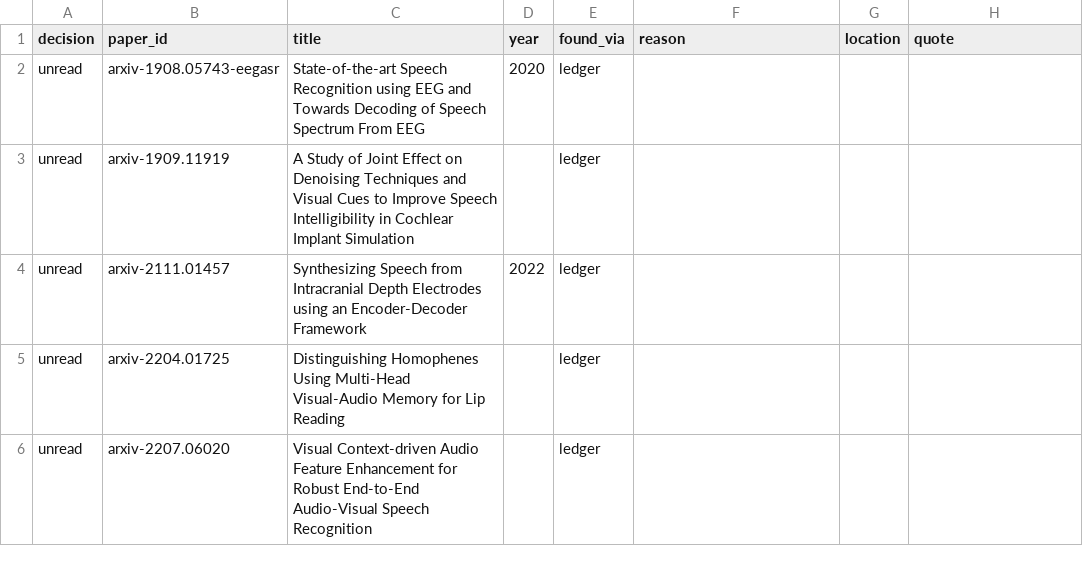
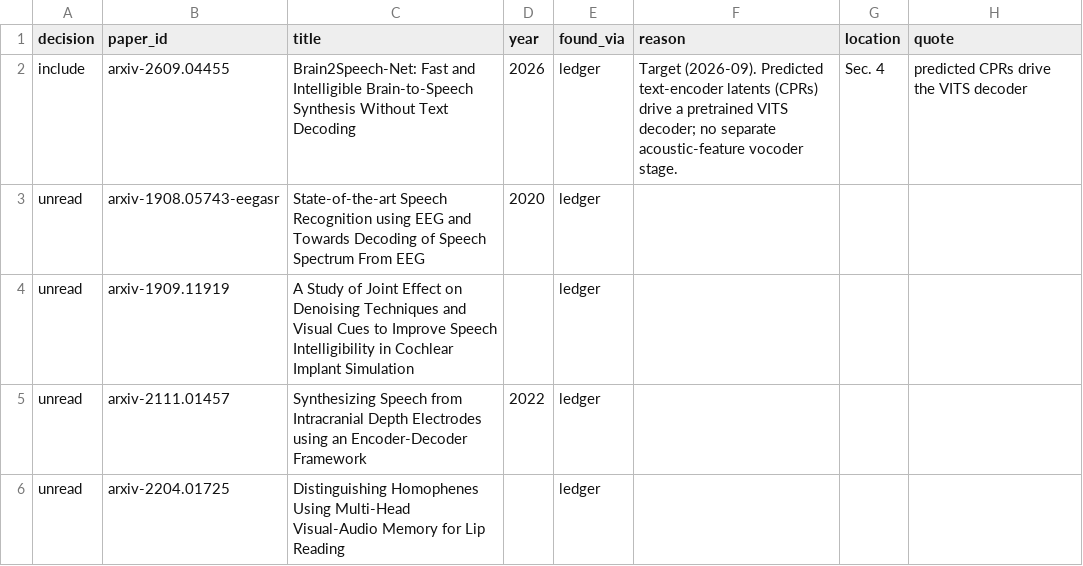
Before and after one commit to supernaiter/silent-speech-review, a CSV file: components/M08/intracranial-synthesis-waveform-generation.csv, drawn as a sheet; only a part is shown; the shorter side is filled out with more unchanged rows.

```diff
--- a/components/M08/intracranial-synthesis-waveform-generation.csv
+++ b/components/M08/intracranial-synthesis-waveform-generation.csv
@@ -1,2 +1,3 @@
 decision,paper_id,title,year,found_via,reason,location,quote
+include,arxiv-2609.04455,Brain2Speech-Net: Fast and Intelligible Brain-to-Speech Synthesis Without Text Decoding,2026,ledger,Target (2026-09). Predicted text-encoder latents (CPRs) drive a pretrained VITS decoder; no separate acoustic-feature vocoder stage.,Sec. 4,predicted CPRs drive the VITS decoder
 unread,arxiv-1908.05743-eegasr,State-of-the-art Speech Recognition using EEG and Towards Decoding of Speech Spectrum From EEG,2020,ledger,,,
```
Also changed, not shown: components/M02/synthetic-speech-target.csv, components/M06/causal-closed-loop-speech-synthesis.csv, 36 other files.
